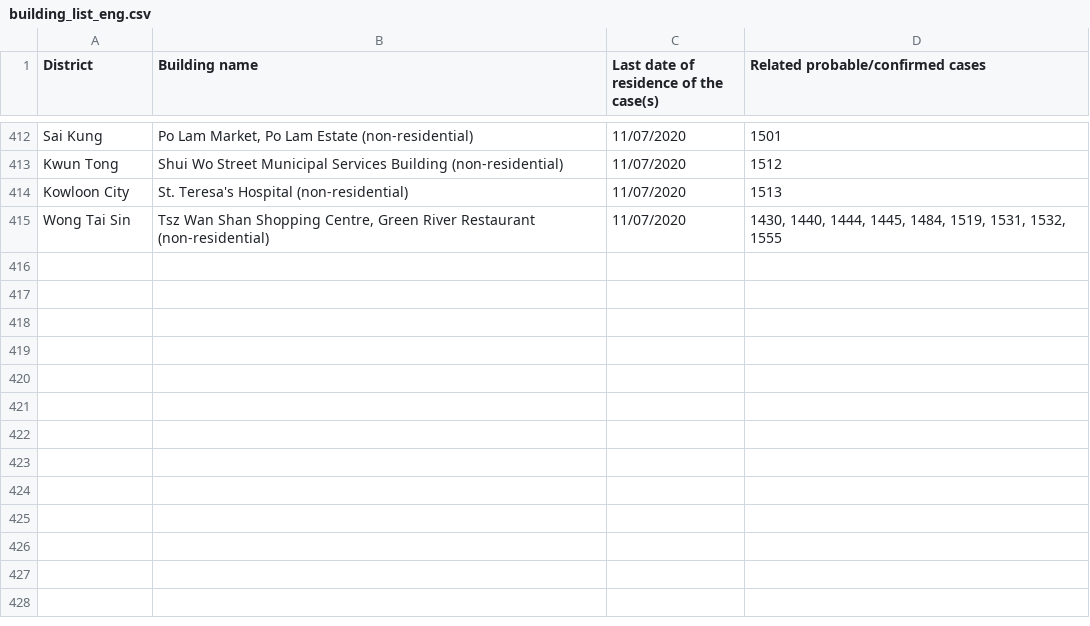
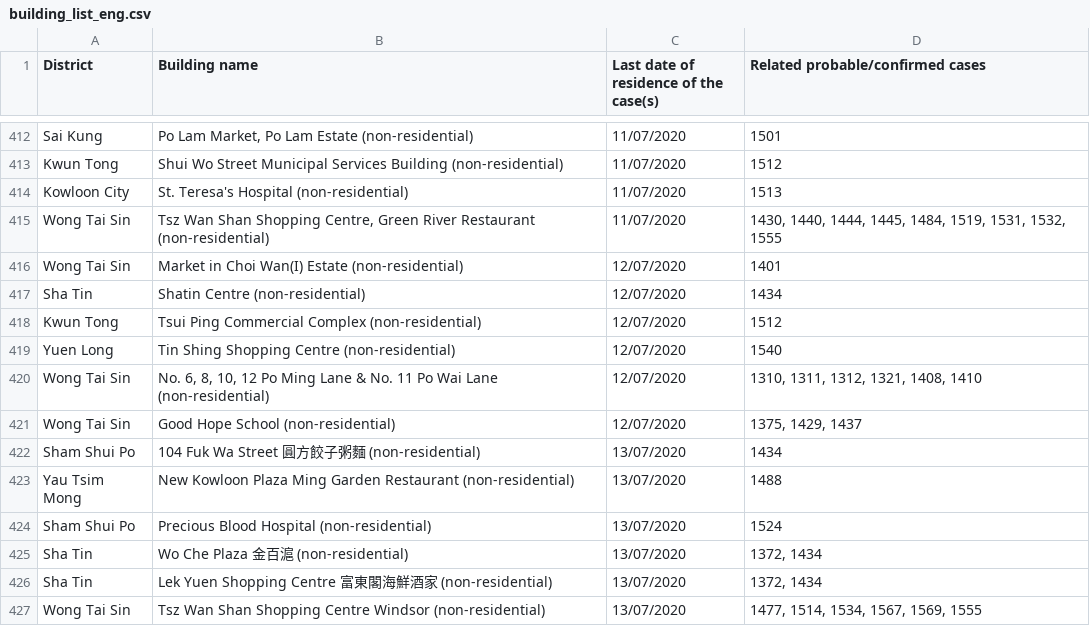
Before and after one commit to johnnyn2/hk-covid-stat, a CSV file: src/csv/building_list_eng.csv, drawn as a sheet; only a part is shown, gaps mark what is left out; the diff names each change by its address in the sheet, - before the commit and + after, or states it on an @@ line.

```diff
--- a/src/csv/building_list_eng.csv
+++ b/src/csv/building_list_eng.csv
+row 416: Wong Tai Sin | Market in Choi Wan(I) Estate (non-residential) | 12/07/2020 | 1401
+row 417: Sha Tin | Shatin Centre (non-residential) | 12/07/2020 | 1434
+row 418: Kwun Tong | Tsui Ping Commercial Complex (non-residential) | 12/07/2020 | 1512
+row 419: Yuen Long | Tin Shing Shopping Centre (non-residential) | 12/07/2020 | 1540
+row 420: Wong Tai Sin | No. 6, 8, 10, 12 Po Ming Lane & No. 11 Po Wai Lane (non-residential) | 12/07/2020 | 1310, 1311, 1312, 1321, 1408, 1410
+row 421: Wong Tai Sin | Good Hope School (non-residential) | 12/07/2020 | 1375, 1429, 1437
+row 422: Sham Shui Po | 104 Fuk Wa Street 圓方餃子粥麵 (non-residential) | 13/07/2020 | 1434
+row 423: Yau Tsim Mong | New Kowloon Plaza Ming Garden Restaurant (non-residential) | 13/07/2020 | 1488
+row 424: Sham Shui Po | Precious Blood Hospital (non-residential) | 13/07/2020 | 1524
+row 425: Sha Tin | Wo Che Plaza 金百滬 (non-residential) | 13/07/2020 | 1372, 1434
+row 426: Sha Tin | Lek Yuen Shopping Centre 富東閣海鮮酒家 (non-residential) | 13/07/2020 | 1372, 1434
+row 427: Wong Tai Sin | Tsz Wan Shan Shopping Centre Windsor (non-residential) | 13/07/2020 | 1477, 1514, 1534, 1567, 1569, 1555
```
Also changed, not shown: 7 other files.
